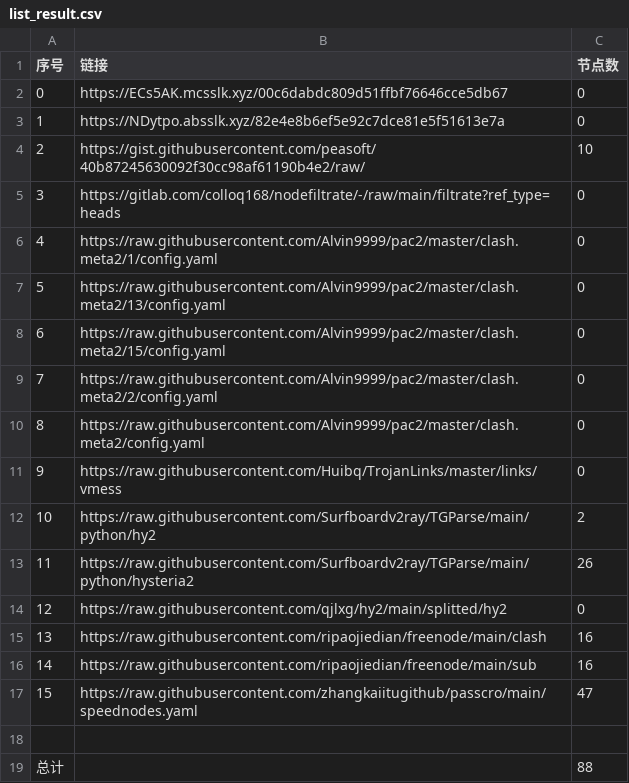
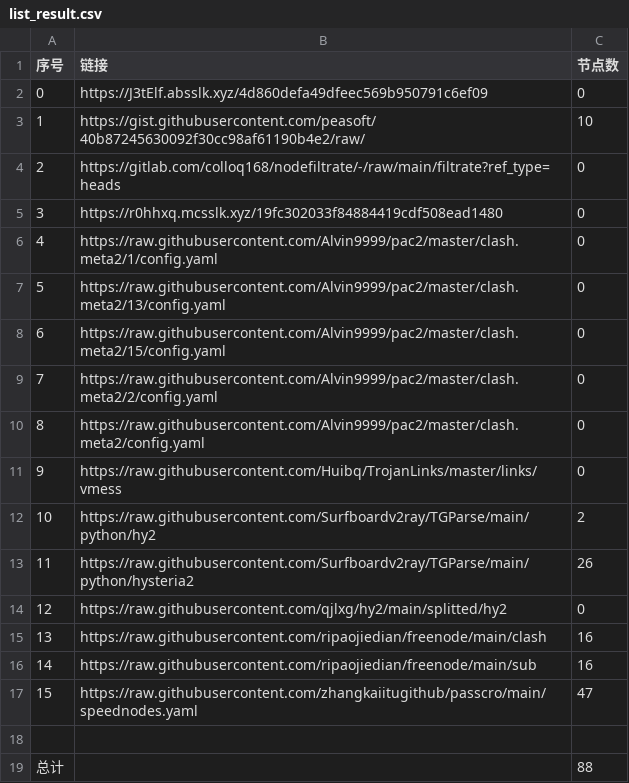
Before and after one commit to ohay5128/NoMoreWalls, a CSV file: list_result.csv, drawn as a sheet; removed rows and columns are numbered as before the commit, all else as after; the diff names each change by its address in the sheet, - before the commit and + after, or states it on an @@ line.

```diff
--- a/list_result.csv
+++ b/list_result.csv
-B2 (链接): https://ECs5AK.mcsslk.xyz/00c6dabdc809d51ffbf76646cce5db67
+B2 (链接): https://J3tElf.absslk.xyz/4d860defa49dfeec569b950791c6ef09
-row 3: 1 | https://NDytpo.absslk.xyz/82e4e8b6ef5e92c7dce81e5f51613e7a | 0
@@ column A (序号) renumbered between rows 3 and 4 @@
+row 5: 3 | https://r0hhxq.mcsslk.xyz/19fc302033f84884419cdf508ead1480 | 0
```
Also changed, not shown: 3 other files.
